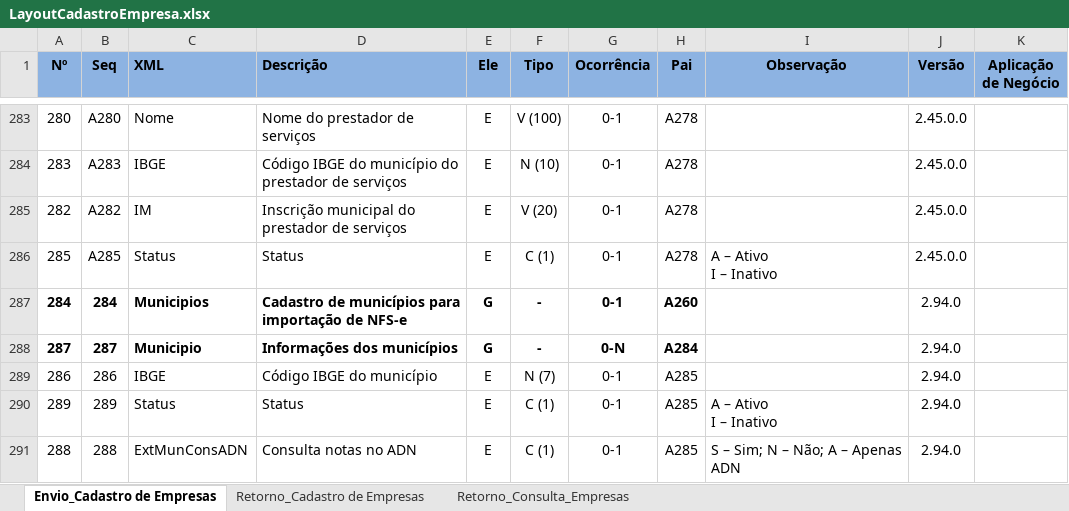
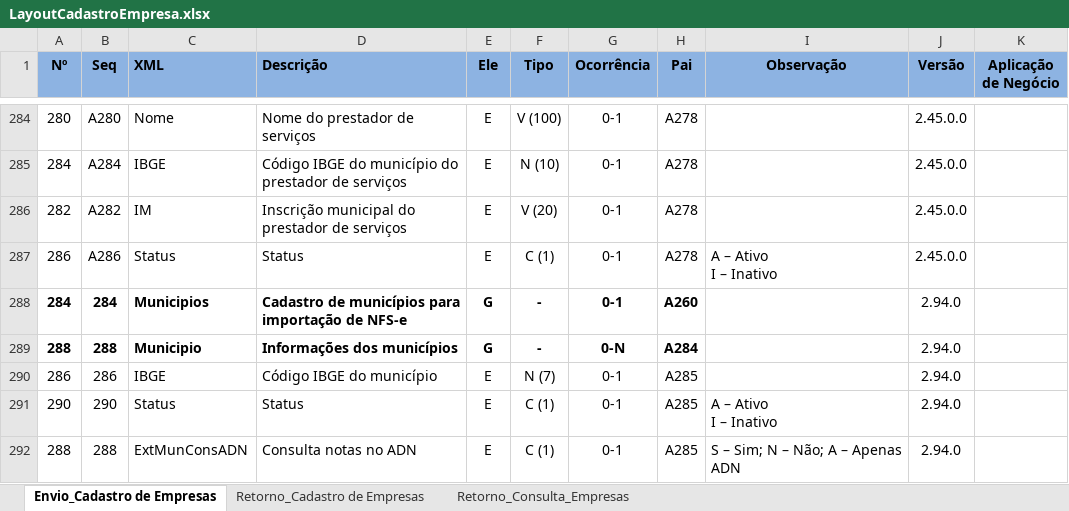
Before and after one commit to migrate-company/integracao-InvoiCy-BR, an Excel workbook: Cadastro de empresa/Layouts/LayoutCadastroEmpresa.xlsx, sheet Envio_Cadastro de Empresas, drawn as a sheet; only a part is shown, gaps mark what is left out; values as stored, in another font and other column widths than the file's, no borders; conditional formats not drawn; addresses are those after the commit; the diff covers the shown part only; the diff names each change by its address in the sheet, - before the commit and + after, or states it on an @@ line.

```diff
--- a/Cadastro de empresa/Layouts/LayoutCadastroEmpresa.xlsx (sheet Envio_Cadastro de Empresas)
+++ b/Cadastro de empresa/Layouts/LayoutCadastroEmpresa.xlsx (sheet Envio_Cadastro de Empresas)
-A285 (Nº): 283
+A285 (Nº): 284
-B285 (Seq): A283
+B285 (Seq): A284
-A287 (Nº): 285
+A287 (Nº): 286
-B287 (Seq): A285
+B287 (Seq): A286
-A289 (Nº): 287
+A289 (Nº): 288
-B289 (Seq): 287
+B289 (Seq): 288
-A291 (Nº): 289
+A291 (Nº): 290
-B291 (Seq): 289
+B291 (Seq): 290
```
Also changed, not shown: 1 added row, 26 edited cells and cell formats elsewhere in this sheet, formulas that keep their value.
